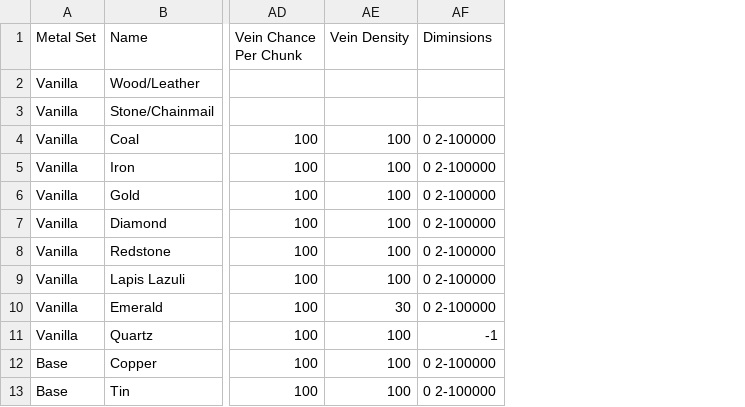
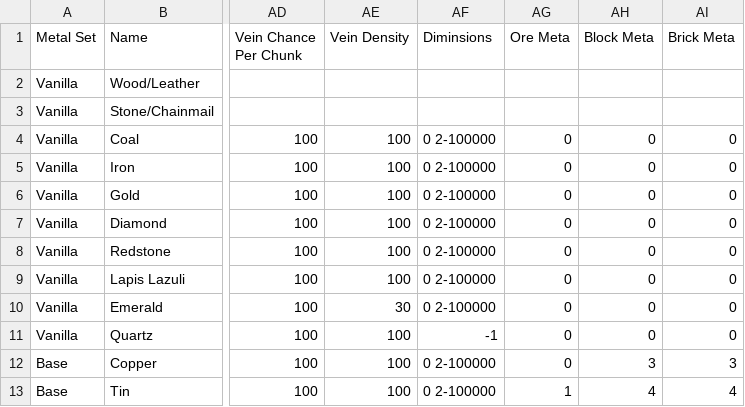
Before and after one commit to TeamMetallurgy/Metallurgy, a CSV file: src/main/resources/assets/metallurgy/data/spreadsheet.csv, drawn as a sheet; only a part is shown, gaps mark what is left out; the diff names each change by its address in the sheet, - before the commit and + after, or states it on an @@ line.

Commit message:
Converted Auto meta-IDs to hardcoded, using Java 7's generated metaIDs

```diff
--- a/src/main/resources/assets/metallurgy/data/spreadsheet.csv
+++ b/src/main/resources/assets/metallurgy/data/spreadsheet.csv
+column AG (Ore Meta), rows 4-13: 0 | 0 | 0 | 0 | 0 | 0 | 0 | 0 | 0 | 1
+column AH (Block Meta), rows 4-13: 0 | 0 | 0 | 0 | 0 | 0 | 0 | 0 | 3 | 4
+column AI (Brick Meta), rows 4-13: 0 | 0 | 0 | 0 | 0 | 0 | 0 | 0 | 3 | 4
```
Also changed, not shown: 2 other files.
